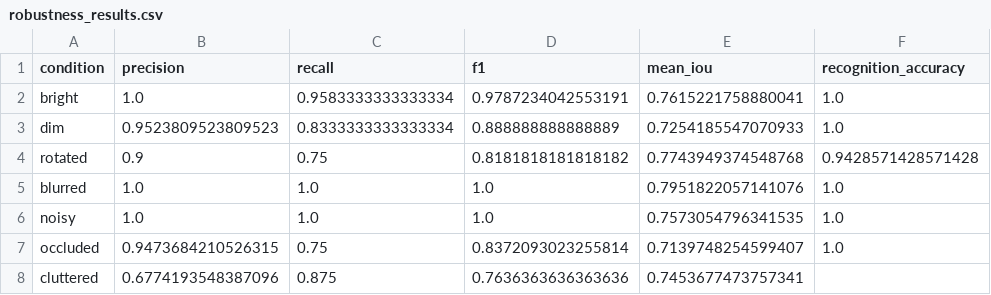
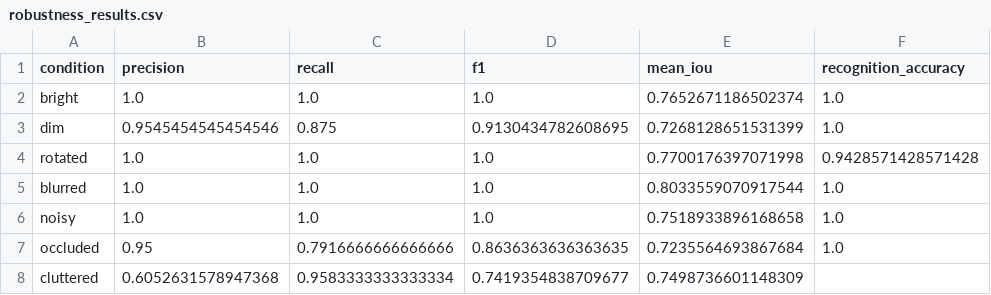
Before and after one commit to NXRJ/CSIT435-Project, a CSV file: artifacts/robustness_results.csv, drawn as a sheet.

Commit message:
Improve detection robustness and add object experiment

```diff
--- a/artifacts/robustness_results.csv
+++ b/artifacts/robustness_results.csv
@@ -1,8 +1,8 @@
 condition,precision,recall,f1,mean_iou,recognition_accuracy
-bright,1.0,0.9583333333333334,0.9787234042553191,0.7615221758880041,1.0
-dim,0.9523809523809523,0.8333333333333334,0.888888888888889,0.7254185547070933,1.0
-rotated,0.9,0.75,0.8181818181818182,0.7743949374548768,0.9428571428571428
-blurred,1.0,1.0,1.0,0.7951822057141076,1.0
-noisy,1.0,1.0,1.0,0.7573054796341535,1.0
-occluded,0.9473684210526315,0.75,0.8372093023255814,0.7139748254599407,1.0
-cluttered,0.6774193548387096,0.875,0.7636363636363636,0.7453677473757341,
+bright,1.0,1.0,1.0,0.7652671186502374,1.0
+dim,0.9545454545454546,0.875,0.9130434782608695,0.7268128651531399,1.0
+rotated,1.0,1.0,1.0,0.7700176397071998,0.9428571428571428
+blurred,1.0,1.0,1.0,0.8033559070917544,1.0
+noisy,1.0,1.0,1.0,0.7518933896168658,1.0
+occluded,0.95,0.7916666666666666,0.8636363636363635,0.7235564693867684,1.0
+cluttered,0.6052631578947368,0.9583333333333334,0.7419354838709677,0.7498736601148309,
```
Also changed, not shown: artifacts/model_comparison.csv, 33 other files.
